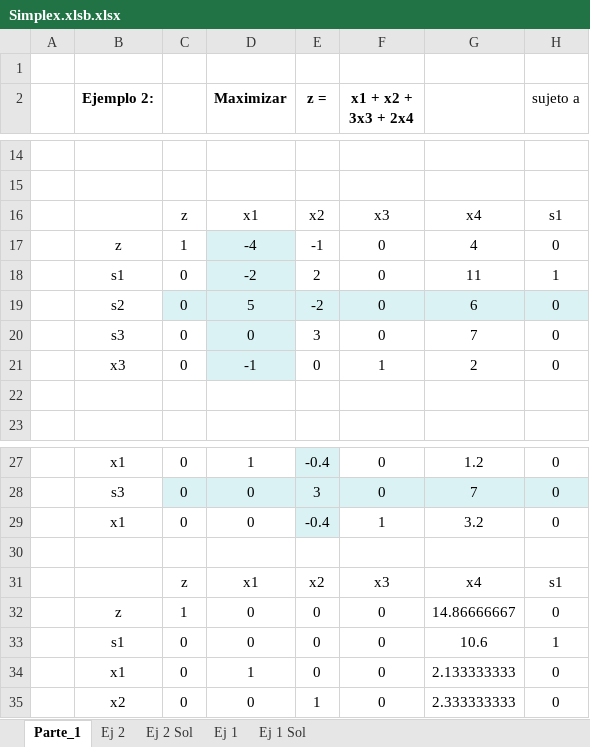
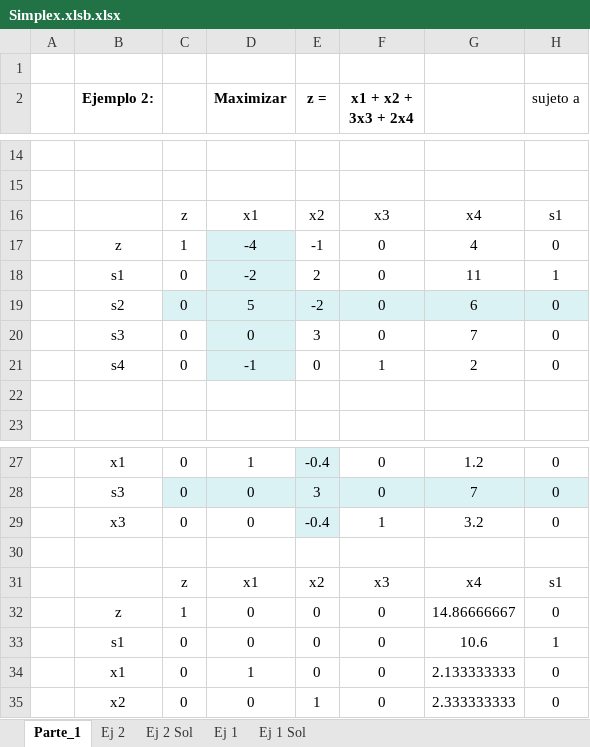
Before and after one commit to ElrohirGT/Simulacion_Lab1, an Excel workbook: Simplex.xlsb.xlsx, sheet Parte_1, drawn as a sheet; only a part is shown, gaps mark what is left out; values as stored, in another font and other column widths than the file's, no borders; the diff names each change by its address in the sheet, - before the commit and + after, or states it on an @@ line.

Commit message:
modified excel file

```diff
--- a/Simplex.xlsb.xlsx (sheet Parte_1)
+++ b/Simplex.xlsb.xlsx (sheet Parte_1)
-B21 (Ejemplo 2:): x3
+B21 (Ejemplo 2:): s4
-B29 (Ejemplo 2:): x1
+B29 (Ejemplo 2:): x3
```
